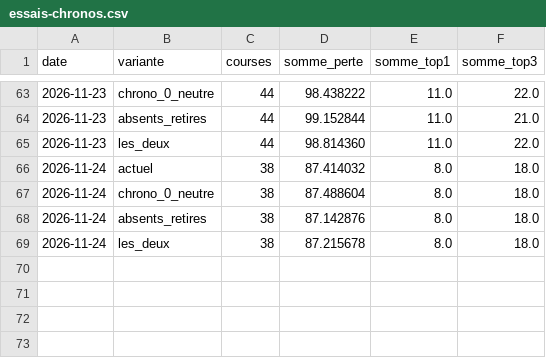
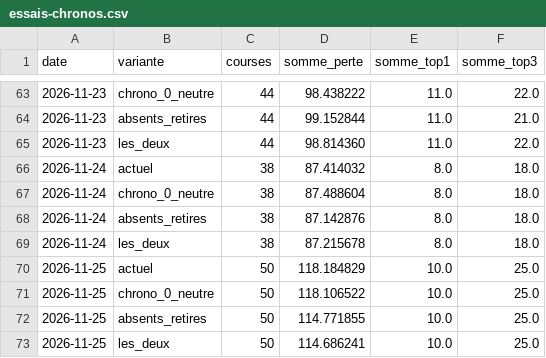
Before and after one commit to irrever/c-kdo-test, a CSV file: quinte/journal/essais-chronos.csv, drawn as a sheet; only a part is shown, gaps mark what is left out; the diff names each change by its address in the sheet, - before the commit and + after, or states it on an @@ line.

```diff
--- a/quinte/journal/essais-chronos.csv
+++ b/quinte/journal/essais-chronos.csv
+row 70: 2026-11-25 | actuel | 50 | 118.184829 | 10.0 | 25.0
+row 71: 2026-11-25 | chrono_0_neutre | 50 | 118.106522 | 10.0 | 25.0
+row 72: 2026-11-25 | absents_retires | 50 | 114.771855 | 10.0 | 25.0
+row 73: 2026-11-25 | les_deux | 50 | 114.686241 | 10.0 | 25.0
```
Also changed, not shown: quinte/journal/mesure-quintes.csv, 2 other files.
